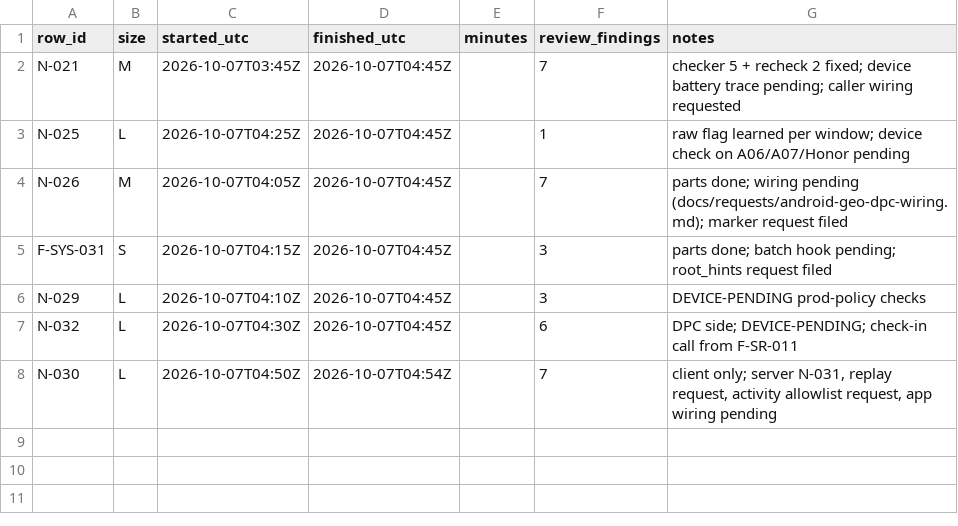
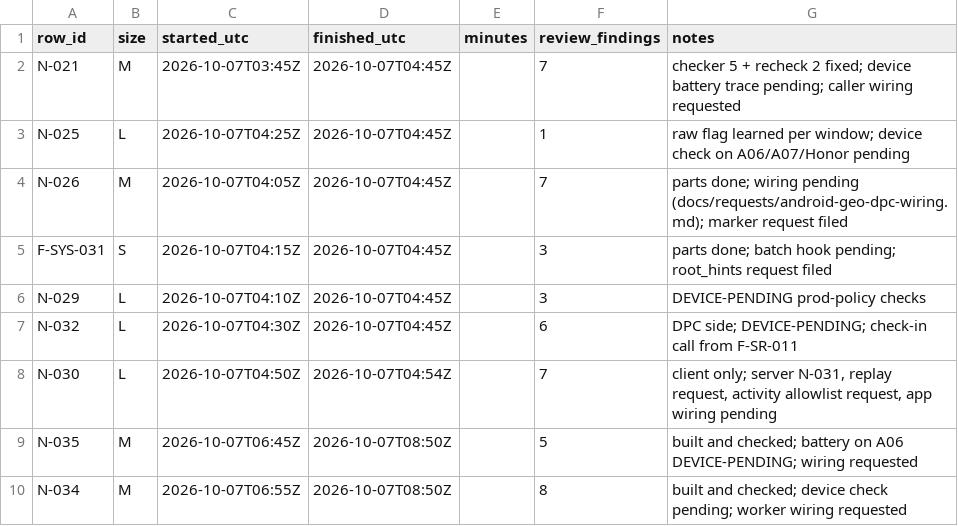
Before and after one commit to asefameerador96-ctrl/Aron-Pro-Max, a CSV file: docs/status/android-geo-dpc.csv, drawn as a sheet; the diff names each change by its address in the sheet, - before the commit and + after, or states it on an @@ line.

```diff
--- a/docs/status/android-geo-dpc.csv
+++ b/docs/status/android-geo-dpc.csv
+row 9: N-035 | M | 2026-10-07T06:45Z | 2026-10-07T08:50Z |  | 5 | built and checked; battery on A06 DEVICE-PENDING; wiring requested
+row 10: N-034 | M | 2026-10-07T06:55Z | 2026-10-07T08:50Z |  | 8 | built and checked; device check pending; worker wiring requested
```
Also changed, not shown: 6 other files.
